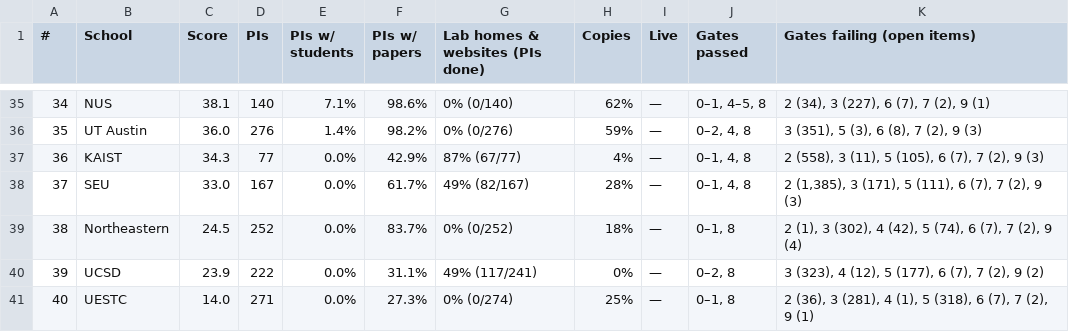
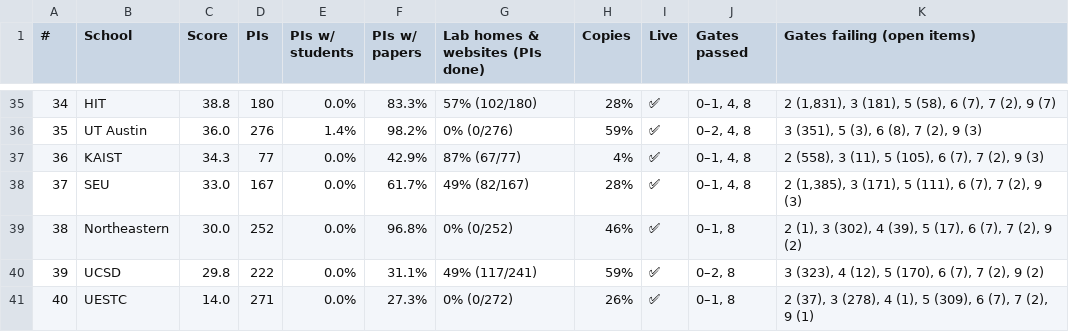
Before and after one commit to liv-daliberti/cs-labs-atlas, a CSV file: reports/schools/easy-wins-20261126/table.csv, drawn as a sheet; only a part is shown, gaps mark what is left out; the diff covers the shown part only.

```diff
--- a/reports/schools/easy-wins-20261126/table.csv
+++ b/reports/schools/easy-wins-20261126/table.csv
@@ -35,7 +35,7 @@
-34,NUS,38.1,140,7.1%,98.6%,0% (0/140),62%,—,"0–1, 4–5, 8","2 (34), 3 (227), 6 (7), 7 (2), 9 (1)"
-35,UT Austin,36.0,276,1.4%,98.2%,0% (0/276),59%,—,"0–2, 4, 8","3 (351), 5 (3), 6 (8), 7 (2), 9 (3)"
-36,KAIST,34.3,77,0.0%,42.9%,87% (67/77),4%,—,"0–1, 4, 8","2 (558), 3 (11), 5 (105), 6 (7), 7 (2), 9 (3)"
-37,SEU,33.0,167,0.0%,61.7%,49% (82/167),28%,—,"0–1, 4, 8","2 (1,385), 3 (171), 5 (111), 6 (7), 7 (2), 9 (3)"
-38,Northeastern,24.5,252,0.0%,83.7%,0% (0/252),18%,—,"0–1, 8","2 (1), 3 (302), 4 (42), 5 (74), 6 (7), 7 (2), 9 (4)"
-39,UCSD,23.9,222,0.0%,31.1%,49% (117/241),0%,—,"0–2, 8","3 (323), 4 (12), 5 (177), 6 (7), 7 (2), 9 (2)"
-40,UESTC,14.0,271,0.0%,27.3%,0% (0/274),25%,—,"0–1, 8","2 (36), 3 (281), 4 (1), 5 (318), 6 (7), 7 (2), 9 (1)"
+34,HIT,38.8,180,0.0%,83.3%,57% (102/180),28%,✅,"0–1, 4, 8","2 (1,831), 3 (181), 5 (58), 6 (7), 7 (2), 9 (7)"
+35,UT Austin,36.0,276,1.4%,98.2%,0% (0/276),59%,✅,"0–2, 4, 8","3 (351), 5 (3), 6 (8), 7 (2), 9 (3)"
+36,KAIST,34.3,77,0.0%,42.9%,87% (67/77),4%,✅,"0–1, 4, 8","2 (558), 3 (11), 5 (105), 6 (7), 7 (2), 9 (3)"
+37,SEU,33.0,167,0.0%,61.7%,49% (82/167),28%,✅,"0–1, 4, 8","2 (1,385), 3 (171), 5 (111), 6 (7), 7 (2), 9 (3)"
+38,Northeastern,30.0,252,0.0%,96.8%,0% (0/252),46%,✅,"0–1, 8","2 (1), 3 (302), 4 (39), 5 (17), 6 (7), 7 (2), 9 (2)"
+39,UCSD,29.8,222,0.0%,31.1%,49% (117/241),59%,✅,"0–2, 8","3 (323), 4 (12), 5 (170), 6 (7), 7 (2), 9 (2)"
+40,UESTC,14.0,271,0.0%,27.3%,0% (0/272),26%,✅,"0–1, 8","2 (37), 3 (278), 4 (1), 5 (309), 6 (7), 7 (2), 9 (1)"
```
Also changed, not shown: 2 added rows, 2 removed rows and 100 edited cells elsewhere in this file, 8 other files.
